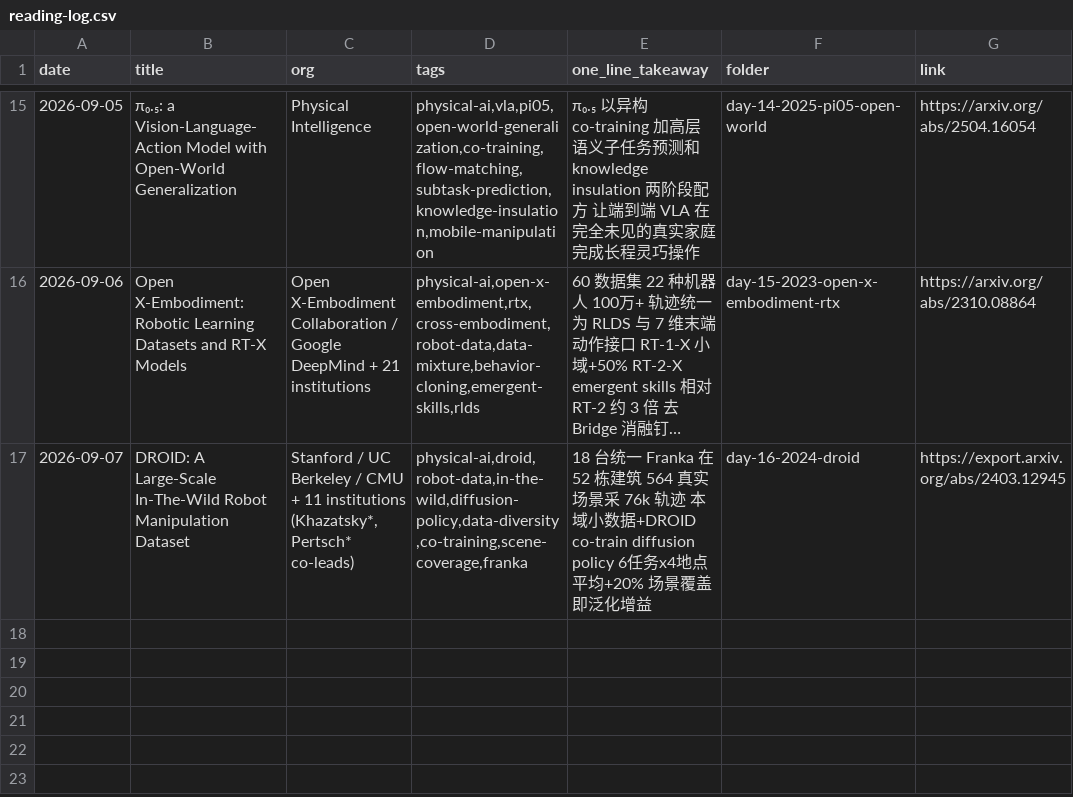
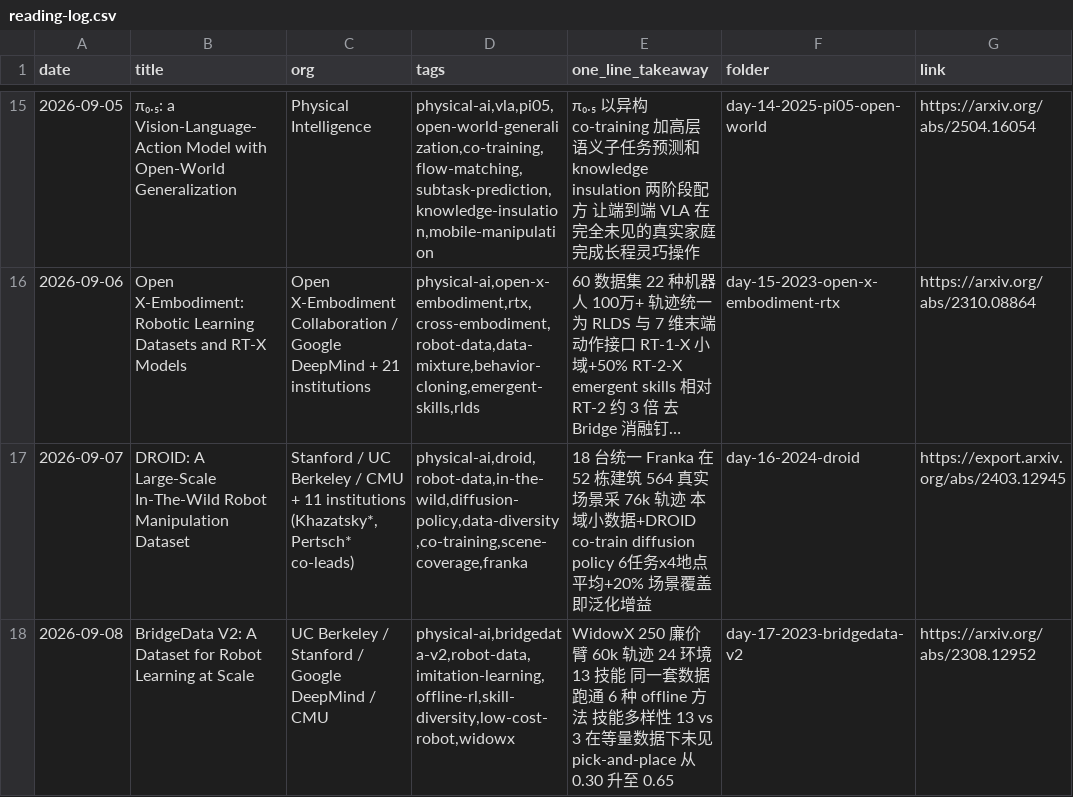
Before and after one commit to Papa-Panda/post-training, a CSV file: physical-ai/reading-log.csv, drawn as a sheet; only a part is shown, gaps mark what is left out; long unchanged cells end in ….

Commit message:
feat(physical-ai): Day 17 - BridgeData V2: A Dataset for Robot Learning at Scale

```diff
--- a/physical-ai/reading-log.csv
+++ b/physical-ai/reading-log.csv
@@ -17 +17,2 @@ date,title,org,tags,one_line_takeaway,folder,link
 2026-09-07,DROID: A Large-Scale In-The-Wild Robot Manipulation Dataset,"Stanford / UC Berkeley / CMU + 11 institutions (Khazatsky*, Pertsch* co-leads)","physical-ai,droid,robot-data,in-the-wild,diffusion-policy,data-diversity,co-training,scene-coverage,franka",18 台统一 Franka 在 52 栋建筑 564 真实场景采 76k 轨迹 本域小数据+DROID co-train diffusion policy 6任务x4地点平均+20% 场景覆盖即泛化增益,day-16-2024-droid,https://export.arxiv.org/abs/2403.12945
+2026-09-08,BridgeData V2: A Dataset for Robot Learning at Scale,"UC Berkeley / Stanford / Google DeepMind / CMU","physical-ai,bridgedata-v2,robot-data,imitation-learning,offline-rl,skill-diversity,low-cost-robot,widowx",WidowX 250 廉价臂 60k 轨迹 24 环境 13 技能 同一套数据跑通 6 种 offline 方法 技能多样性 13 vs 3 在等量数据下未见 pick-and-place 从 0.30 升至 0.65,day-17-2023-bridgedata-v2,https://arxiv.org/abs/2308.12952
```
Also changed, not shown: 2 other files.
